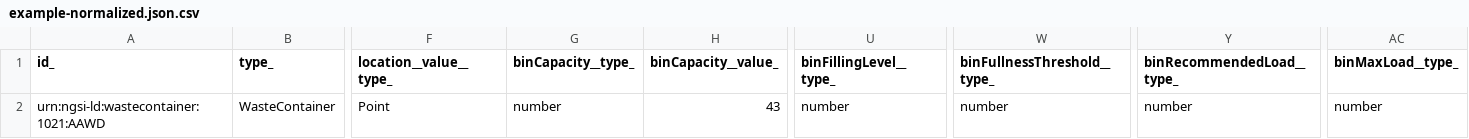
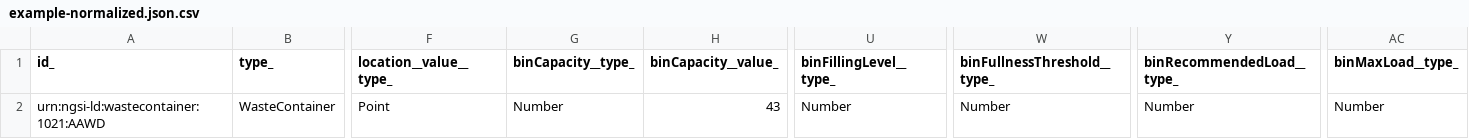
Before and after one commit to smart-data-models/dataModel.WasteManagement, a CSV file: WasteContainer/examples/example-normalized.json.csv, drawn as a sheet; only a part is shown, gaps mark what is left out; the diff names each change by its address in the sheet, - before the commit and + after, or states it on an @@ line.

Commit message:
Exported example to csv example-normalized.json

```diff
--- a/WasteContainer/examples/example-normalized.json.csv
+++ b/WasteContainer/examples/example-normalized.json.csv
-G2 (binCapacity__type_): number
+G2 (binCapacity__type_): Number
-U2 (binFillingLevel__type_): number
+U2 (binFillingLevel__type_): Number
-W2 (binFullnessThreshold__type_): number
+W2 (binFullnessThreshold__type_): Number
-Y2 (binRecommendedLoad__type_): number
+Y2 (binRecommendedLoad__type_): Number
-AC2 (binMaxLoad__type_): number
+AC2 (binMaxLoad__type_): Number
```
